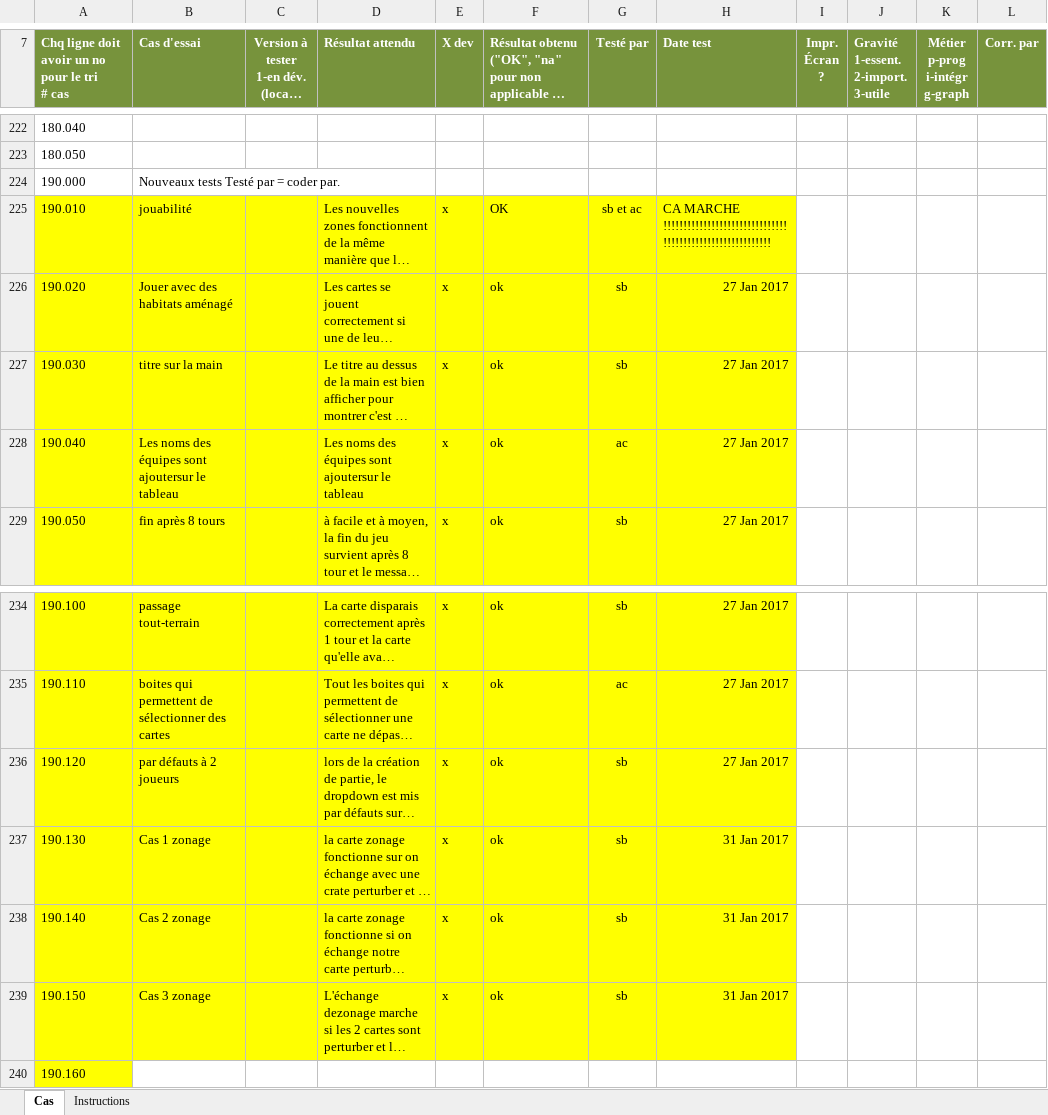
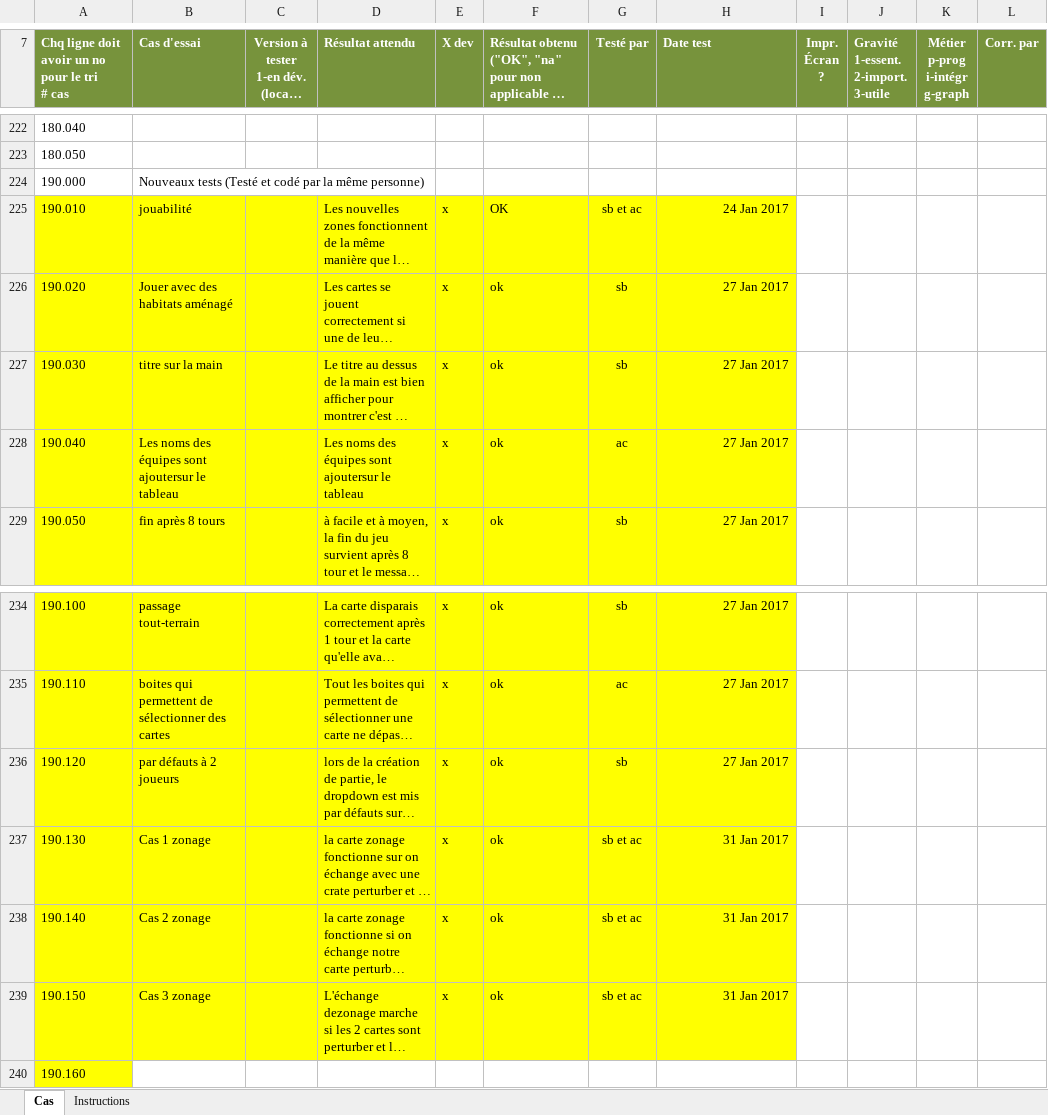
Before and after one commit to AlexandreCloutier/CourseBenthiqu, an Excel workbook: TestParSamuelEtAlexandre.xlsm, sheet Cas, drawn as a sheet; only a part is shown, gaps mark what is left out; long unchanged cells end in …; values as stored, in another font and other column widths than the file's, no borders; charts and pictures and conditional formats not drawn; the diff names each change by its address in the sheet, - before the commit and + after, or states it on an @@ line.

```diff
--- a/TestParSamuelEtAlexandre.xlsm (sheet Cas)
+++ b/TestParSamuelEtAlexandre.xlsm (sheet Cas)
-B224 (Cas d'essai): Nouveaux tests Testé par = coder par.
+B224 (Cas d'essai): Nouveaux tests (Testé et codé par la même personne)
-H225 (Date test): CA MARCHE !!!!!!!!!!!!!!!!!!!!!!!!!!!!!!!!!!!!!!!!!!!!!!!!!!!!!!!!!!
+H225 (Date test): 24 Jan 2017
-G237:G239 (Testé par): sb
+G237:G239 (Testé par): sb et ac
```
Also changed, not shown: charts or pictures, 1 other file.
